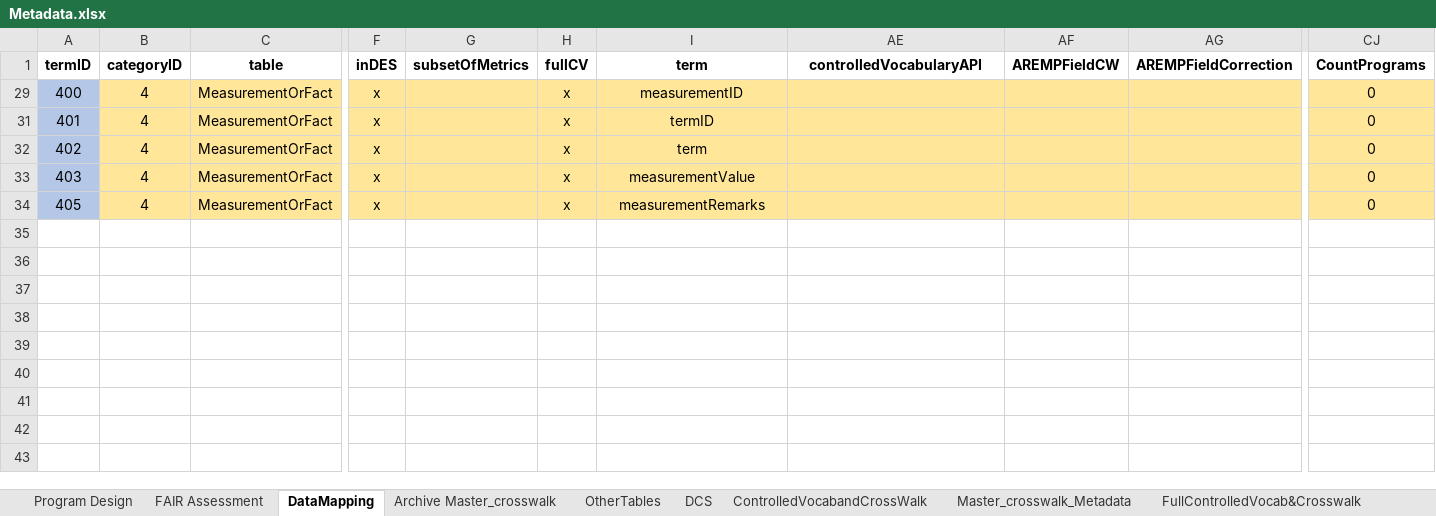
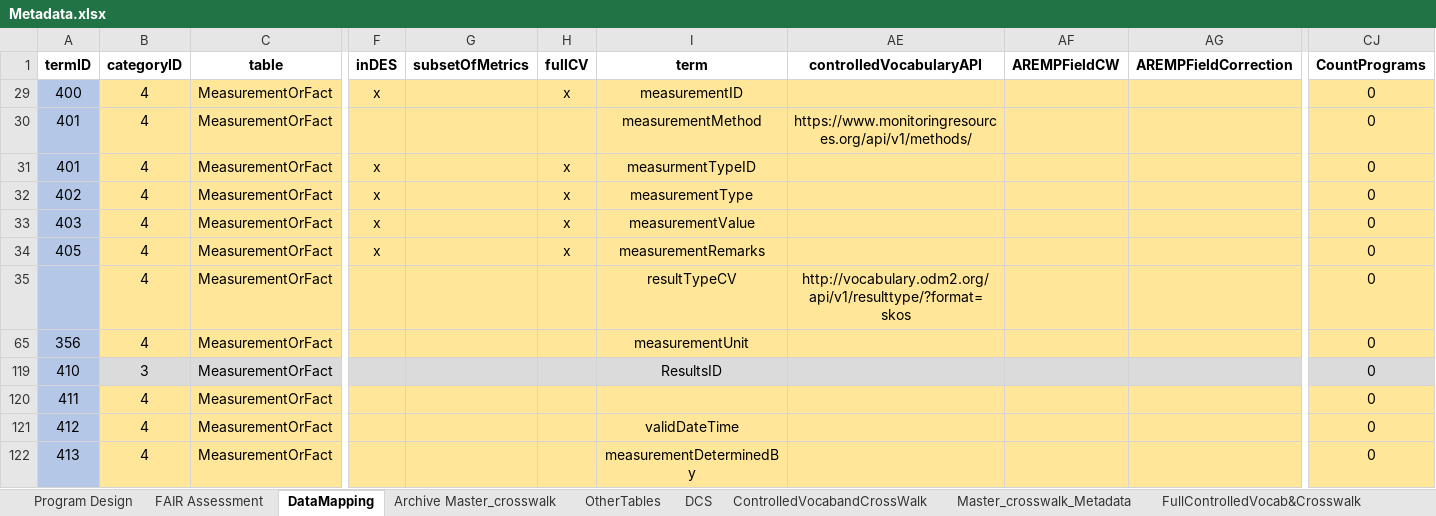
Before and after one commit to rascully/Stream-Monitoring-Data-Exchange-Specifications, an Excel workbook: Data/Metadata.xlsx, sheet DataMapping, drawn as a sheet; only a part is shown, gaps mark what is left out; values as stored, in another font and other column widths than the file's, no borders; conditional formats not drawn; rows hold the shown columns only; the diff names each change by its address in the sheet, - before the commit and + after, or states it on an @@ line.

```diff
--- a/Data/Metadata.xlsx (sheet DataMapping)
+++ b/Data/Metadata.xlsx (sheet DataMapping)
@@ row 30 unhidden: 401 | 4 | MeasurementOrFact |  |  |  | measurementMethod | https://www.monitoringresources.org/api/v1/methods/ |  |  | 0 @@
-I31: termID
+I31: measurmentTypeID
-I32: term
+I32: measurementType
@@ row 35 unhidden:  | 4 | MeasurementOrFact |  |  |  | resultTypeCV | http://vocabulary.odm2.org/api/v1/resulttype/?format=skos |  |  | 0 @@
@@ row 65 unhidden: 356 | 4 | MeasurementOrFact |  |  |  | measurementUnit |  |  |  | 0 @@
@@ row 119 unhidden: 410 | 3 | MeasurementOrFact |  |  |  | ResultsID |  |  |  | 0 @@
@@ row 120 unhidden: 411 | 4 | MeasurementOrFact |  |  |  |  |  |  |  | 0 @@
@@ row 121 unhidden: 412 | 4 | MeasurementOrFact |  |  |  | validDateTime |  |  |  | 0 @@
@@ row 122 unhidden: 413 | 4 | MeasurementOrFact |  |  |  | measurementDeterminedBy |  |  |  | 0 @@
```
Also changed, not shown: Data/MetadataDictionary_v1.xlsx, Tables/PropertyRegistry.xlsx, 8 other files.
